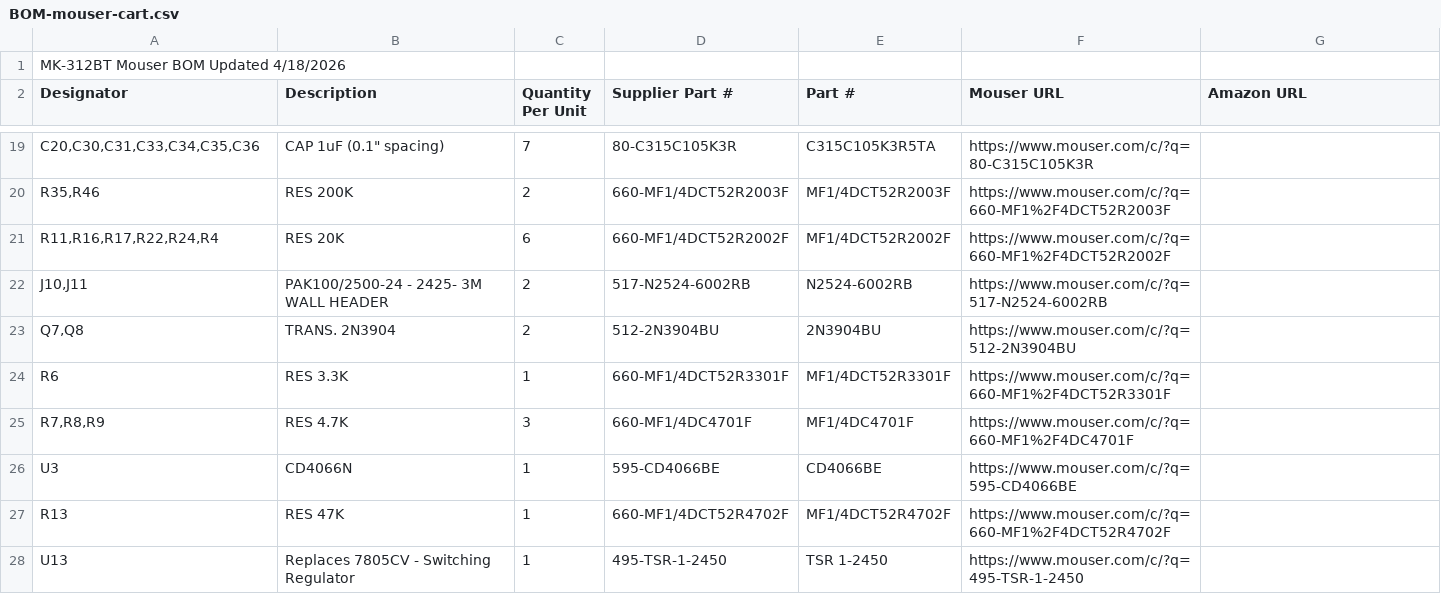
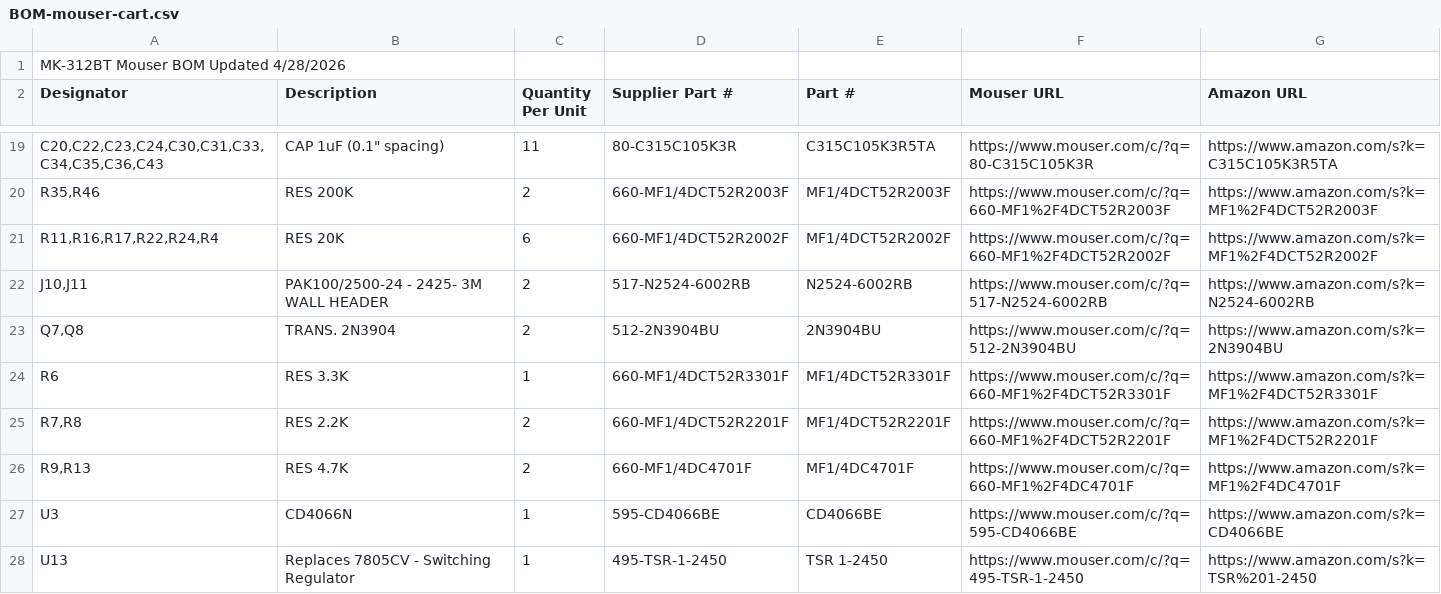
Before and after one commit to orgasms4worldpeace/mk312-bt, a CSV file: 2-order-parts/BOM-mouser-cart.csv, drawn as a sheet; only a part is shown, gaps mark what is left out; removed rows and columns are numbered as before the commit, all else as after; the diff covers the shown part only; the diff names each change by its address in the sheet, - before the commit and + after, or states it on an @@ line.

Commit message:
BOM: add F1 polyfuse, drop R30 0.5R alternate, sync cart CSV
Schematic page 1 calls out F1 as a 1A POLY between the battery/fuse
header and the power switch — protects against shorts. Was missing
from BOM entirely. Added as Bourns MF-R110 (1.1A hold / 2.2A trip
radial polyfuse, 30V) at Mouser 652-MF-R110.

Removed the R30 0.5R 1/2W alternate line — this build uses 0.27R
(matches the 1000uF C6/C7 high-output config). Single R30 line now.

Regenerated BOM-mouser-cart.csv from BOM-full.csv by dropping the
"Sourced?" tracking column. The cart CSV had been frozen since
4/18/2026 and contained the OLD wrong values (R55=47R, R13=47K,
R7-R8 grouped at 4.7K, missing R61/R62/R63/D4/D5/F1, single LED
line). Uploading the stale cart to Mouser would have ordered the
wrong parts.

```diff
--- a/2-order-parts/BOM-mouser-cart.csv
+++ b/2-order-parts/BOM-mouser-cart.csv
-A1 (Designator): MK-312BT Mouser BOM Updated 4/18/2026
+A1 (Designator): MK-312BT Mouser BOM Updated 4/28/2026
-A19 (Designator): C20,C30,C31,C33,C34,C35,C36
+A19 (Designator): C20,C22,C23,C24,C30,C31,C33,C34,C35,C36,C43
-C19 (Quantity Per Unit): 7
+C19 (Quantity Per Unit): 11
-G19 (Amazon URL): (empty)
+G19 (Amazon URL): https://www.amazon.com/s?k=C315C105K3R5TA
-G20 (Amazon URL): (empty)
+G20 (Amazon URL): https://www.amazon.com/s?k=MF1%2F4DCT52R2003F
-G21 (Amazon URL): (empty)
+G21 (Amazon URL): https://www.amazon.com/s?k=MF1%2F4DCT52R2002F
-G22 (Amazon URL): (empty)
+G22 (Amazon URL): https://www.amazon.com/s?k=N2524-6002RB
-G23 (Amazon URL): (empty)
+G23 (Amazon URL): https://www.amazon.com/s?k=2N3904BU
-G24 (Amazon URL): (empty)
+G24 (Amazon URL): https://www.amazon.com/s?k=MF1%2F4DCT52R3301F
+row 25: R7,R8 | RES 2.2K | 2 | 660-MF1/4DCT52R2201F | MF1/4DCT52R2201F | https://www.mouser.com/c/?q=660-MF1%2F4DCT52R2201F | https://www.amazon.com/s?k=MF1%2F4DCT52R2201F
-A26 (Designator): R7,R8,R9
+A26 (Designator): R9,R13
-C26 (Quantity Per Unit): 3
+C26 (Quantity Per Unit): 2
-G26 (Amazon URL): (empty)
+G26 (Amazon URL): https://www.amazon.com/s?k=MF1%2F4DC4701F
-G27 (Amazon URL): (empty)
+G27 (Amazon URL): https://www.amazon.com/s?k=CD4066BE
-row 27: R13 | RES 47K | 1 | 660-MF1/4DCT52R4702F | MF1/4DCT52R4702F | https://www.mouser.com/c/?q=660-MF1%2F4DCT52R4702F
-G28 (Amazon URL): (empty)
+G28 (Amazon URL): https://www.amazon.com/s?k=TSR%201-2450
```
Also changed, not shown: 18 added rows, 4 removed rows and 83 edited cells elsewhere in this file, 2-order-parts/BOM-full.csv.
